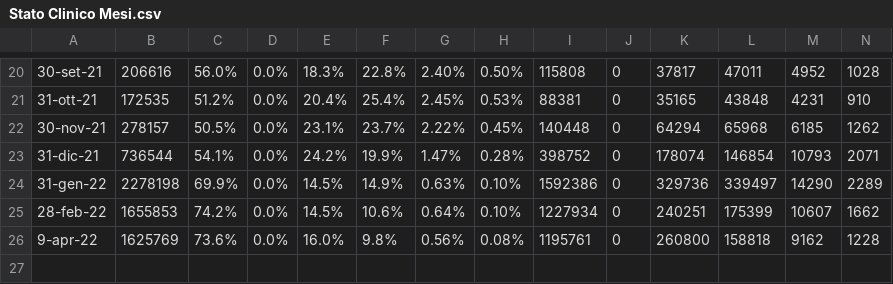
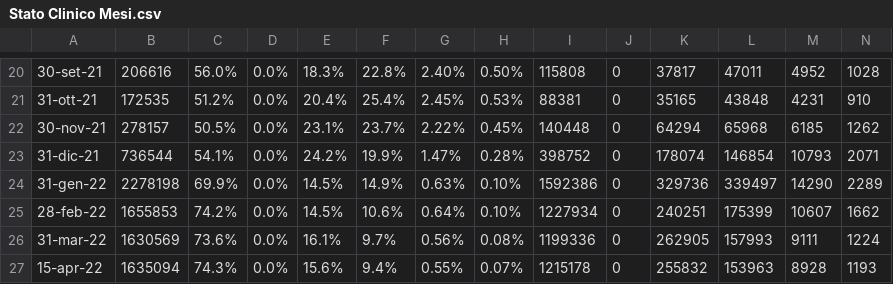
Before and after one commit to Paulsword/PilloleOttimismo, a CSV file: Stato Clinico Mesi.csv, drawn as a sheet; only a part is shown, gaps mark what is left out.

```diff
--- a/Stato Clinico Mesi.csv
+++ b/Stato Clinico Mesi.csv
@@ -25,2 +25,3 @@
 28-feb-22,1655853,74.2%,0.0%,14.5%,10.6%,0.64%,0.10%,1227934,0,240251,175399,10607,1662,,
-9-apr-22,1625769,73.6%,0.0%,16.0%,9.8%,0.56%,0.08%,1195761,0,260800,158818,9162,1228,,
+31-mar-22,1630569,73.6%,0.0%,16.1%,9.7%,0.56%,0.08%,1199336,0,262905,157993,9111,1224,,
+15-apr-22,1635094,74.3%,0.0%,15.6%,9.4%,0.55%,0.07%,1215178,0,255832,153963,8928,1193,,
```
Also changed, not shown: Casi decessi vaccini.csv, Letaparz.csv, 1 other file.
